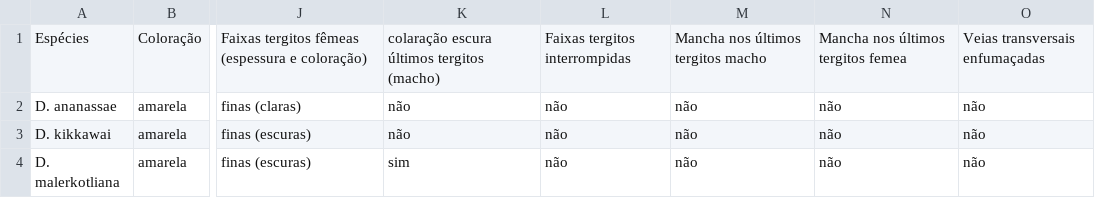
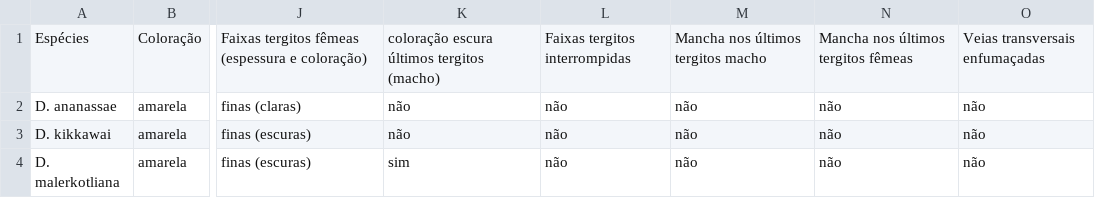
Before and after one commit to izareginabios/chave_de_identificacao, a CSV file: data/chave.csv, drawn as a sheet; only a part is shown, gaps mark what is left out; the diff names each change by its address in the sheet, - before the commit and + after, or states it on an @@ line.

```diff
--- a/data/chave.csv
+++ b/data/chave.csv
-K1: colaração escura últimos tergitos (macho)
+K1: coloração escura últimos tergitos (macho)
-N1: Mancha nos últimos tergitos femea
+N1: Mancha nos últimos tergitos fêmeas
```
Also changed, not shown: 2 other files.
